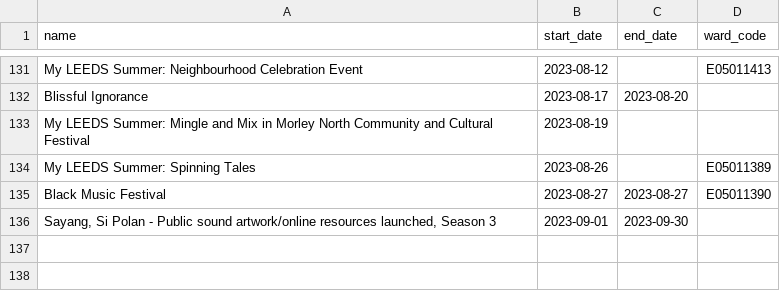
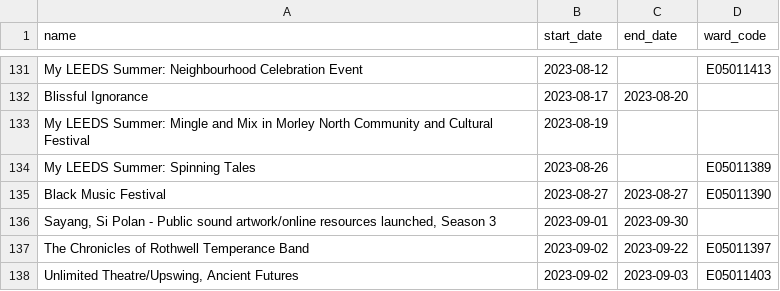
Before and after one commit to open-innovations/leeds-2023, a CSV file: data/metrics/events/partner-events/events.csv, drawn as a sheet; only a part is shown, gaps mark what is left out.

```diff
--- a/data/metrics/events/partner-events/events.csv
+++ b/data/metrics/events/partner-events/events.csv
@@ -136 +136,3 @@ Black Music Festival,2023-08-27,2023-08-27,E05011390
 "Sayang, Si Polan - Public sound artwork/online resources launched, Season 3 ",2023-09-01,2023-09-30,
+The Chronicles of Rothwell Temperance Band,2023-09-02,2023-09-22,E05011397
+"Unlimited Theatre/Upswing, Ancient Futures ",2023-09-02,2023-09-03,E05011403
```
Also changed, not shown: data/metrics/events/master/all.csv, data/metrics/events/promote-events/events.csv, 25 other files.
